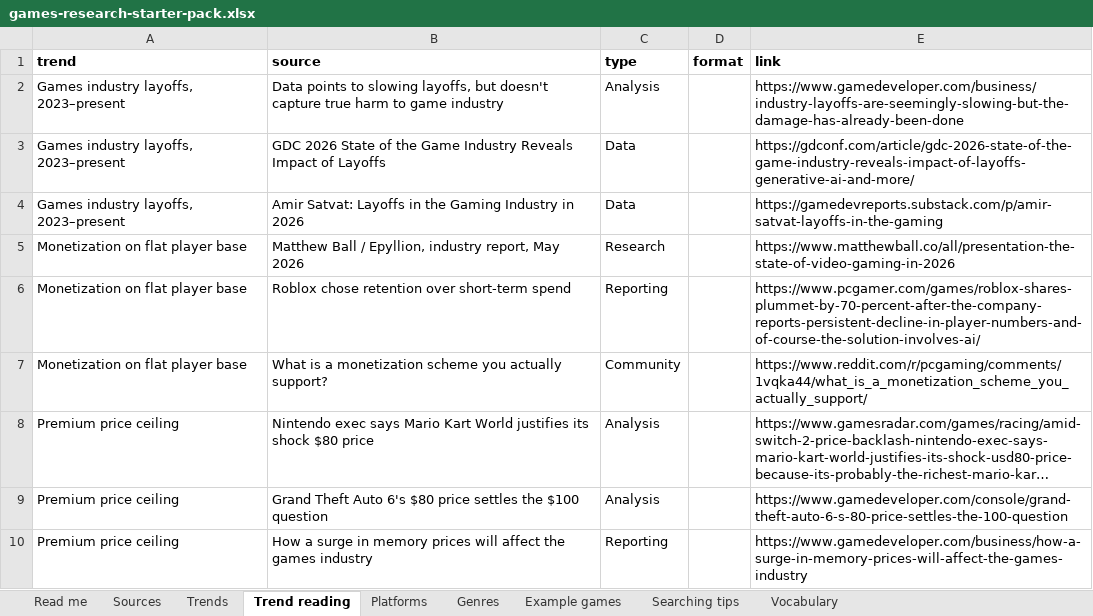
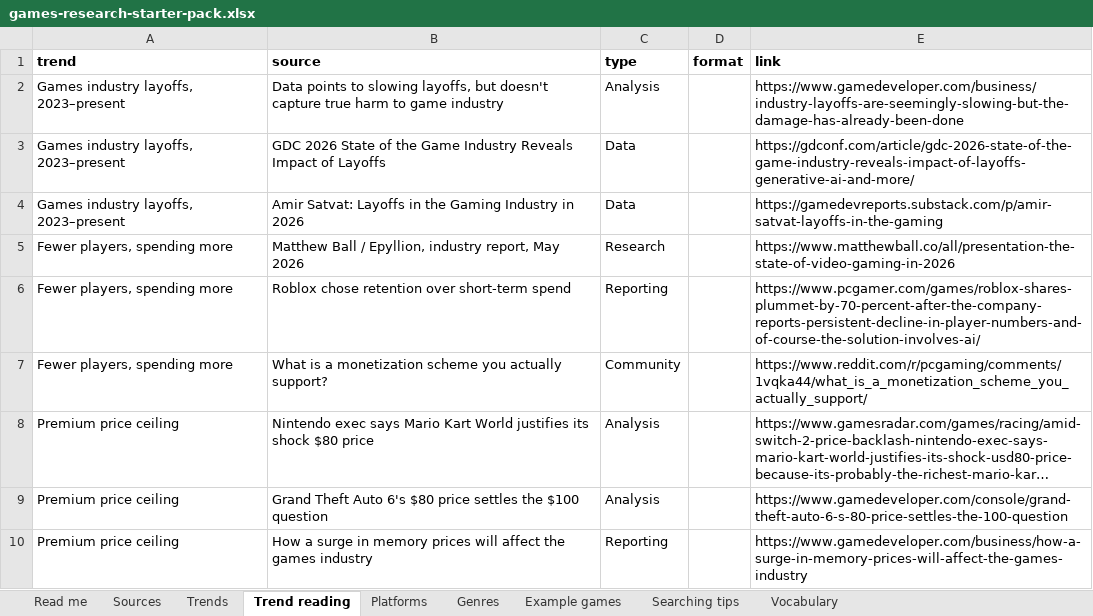
Before and after one commit to itsmepants2/games-research-starter-pack-data, an Excel workbook: games-research-starter-pack.xlsx, sheet Trend reading, drawn as a sheet; only a part is shown; long unchanged cells end in …; values as stored, in another font and other column widths than the file's, no borders; the diff names each change by its address in the sheet, - before the commit and + after, or states it on an @@ line.

Commit message:
Update the data to the workbook of 2026-09-17
923 sources, 10 markets, 37 trends, 35 platforms, 30 genres.

Copied from public/downloads/ by scripts/build-mirror.mjs in the site
repository. Every count in the README is read from data/downloads.json rather
than typed, so it describes the files beside it.

```diff
--- a/games-research-starter-pack.xlsx (sheet Trend reading)
+++ b/games-research-starter-pack.xlsx (sheet Trend reading)
-A5:A7 (trend): Monetization on flat player base
+A5:A7 (trend): Fewer players, spending more
```
Also changed, not shown: sheet Trends, 3 other files.
